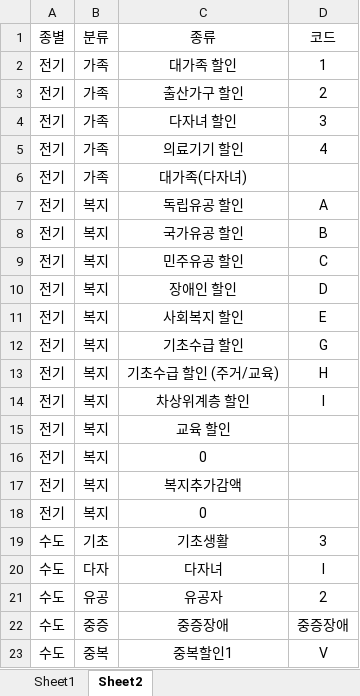
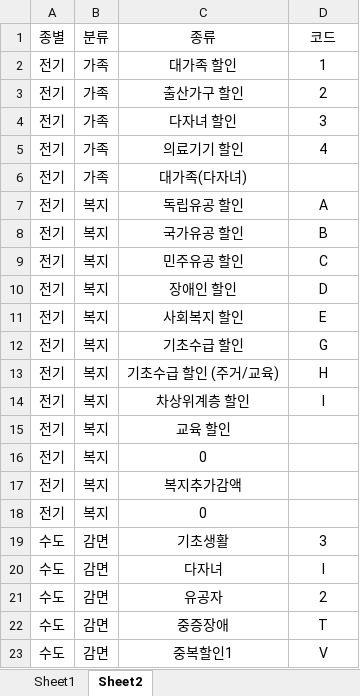
Before and after one commit to limhoontaig/pygame, an Excel workbook: Nado Game/pyqt5/감면자료/xperp code comparasion table.xlsx, sheet Sheet2, drawn as a sheet; values as stored, in another font and other column widths than the file's, no borders; the diff names each change by its address in the sheet, - before the commit and + after, or states it on an @@ line.

```diff
--- a/Nado Game/pyqt5/감면자료/xperp code comparasion table.xlsx (sheet Sheet2)
+++ b/Nado Game/pyqt5/감면자료/xperp code comparasion table.xlsx (sheet Sheet2)
-B19 (분류): 기초
+B19 (분류): 감면
-B20 (분류): 다자
+B20 (분류): 감면
-B21 (분류): 유공
+B21 (분류): 감면
-B22 (분류): 중증
+B22 (분류): 감면
-D22 (코드): 중증장애
+D22 (코드): T
-B23 (분류): 중복
+B23 (분류): 감면
```
Also changed, not shown: sheet Sheet1, Nado Game/pyqt5/자재관리/사용대장.xlsx, Nado Game/pyqt5/자재관리/입고대장.xlsx.
